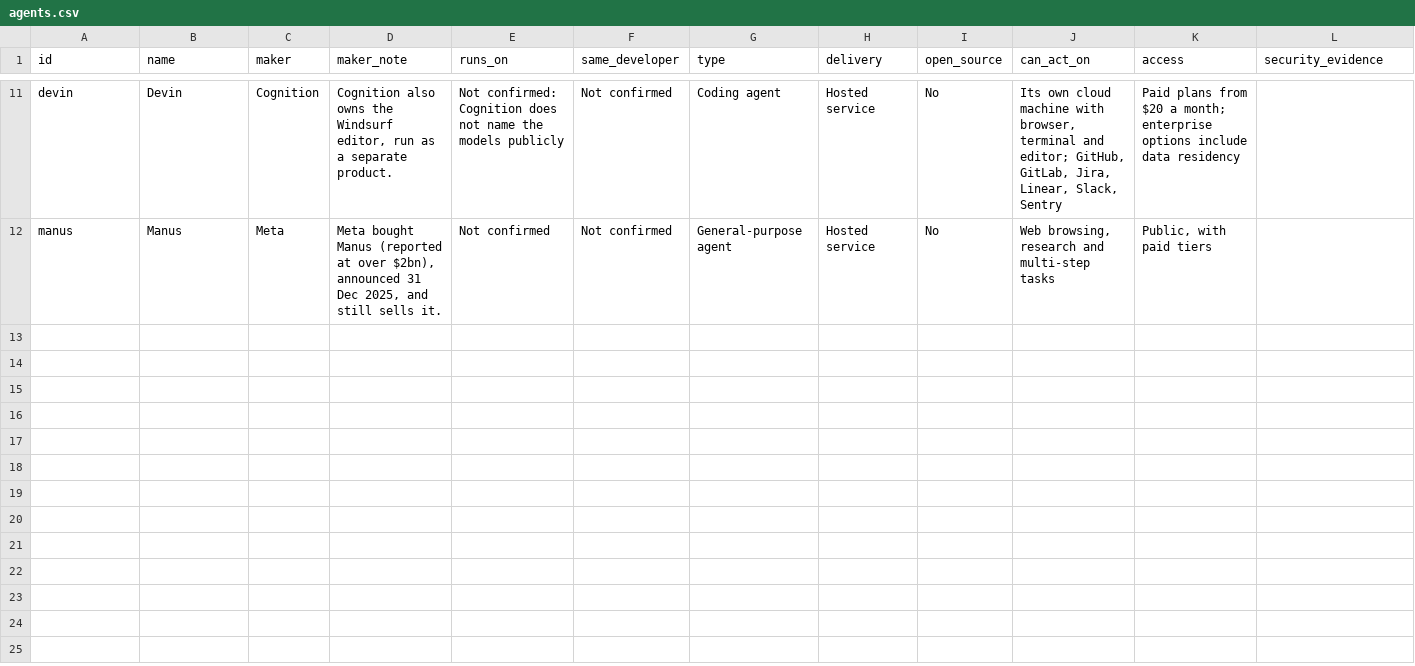
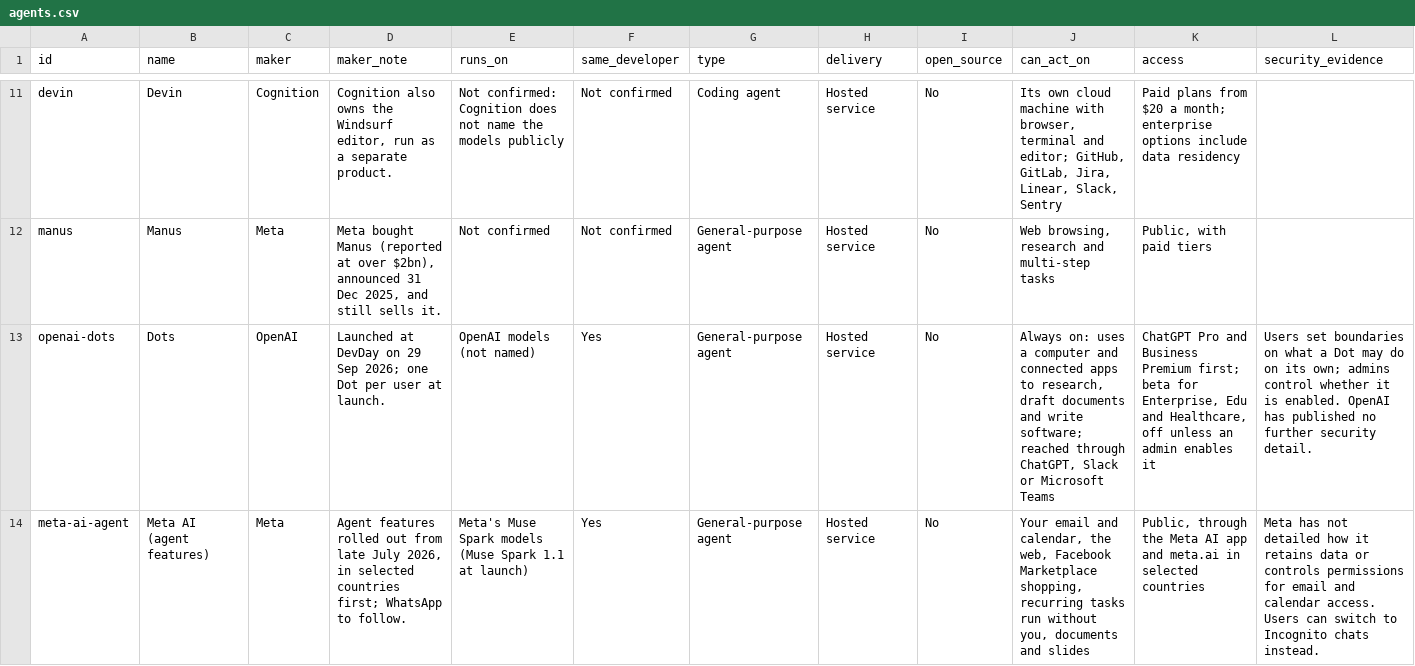
Before and after one commit to rotherdrummer/ai_cyber_news, a CSV file: data/agents.csv, drawn as a sheet; only a part is shown, gaps mark what is left out; rows hold the shown columns only; the diff names each change by its address in the sheet, - before the commit and + after, or states it on an @@ line.

```diff
--- a/data/agents.csv
+++ b/data/agents.csv
+row 13: openai-dots | Dots | OpenAI | Launched at DevDay on 29 Sep 2026; one Dot per user at launch. | OpenAI models (not named) | Yes | General-purpose agent | Hosted service | No | Always on: uses a computer and connected apps to research, draft documents and write software; reached through ChatGPT, Slack or Microsoft Teams | ChatGPT Pro and Business Premium first; beta for Enterprise, Edu and Healthcare, off unless an admin enables it | Users set boundaries on what a Dot may do on its own; admins control whether it is enabled. OpenAI has published no further security detail.
+row 14: meta-ai-agent | Meta AI (agent features) | Meta | Agent features rolled out from late July 2026, in selected countries first; WhatsApp to follow. | Meta's Muse Spark models (Muse Spark 1.1 at launch) | Yes | General-purpose agent | Hosted service | No | Your email and calendar, the web, Facebook Marketplace shopping, recurring tasks run without you, documents and slides | Public, through the Meta AI app and meta.ai in selected countries | Meta has not detailed how it retains data or controls permissions for email and calendar access. Users can switch to Incognito chats instead.
```
Also changed, not shown: 1 other file.
